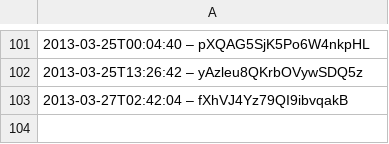
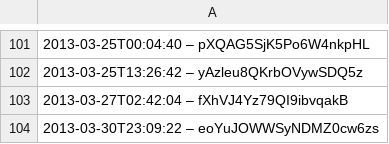
Before and after one commit to slunfuedrac/arbitrage-bot, a CSV file: data.csv, drawn as a sheet; only a part is shown, gaps mark what is left out; the diff names each change by its address in the sheet, - before the commit and + after, or states it on an @@ line.

Commit message:
merge(data.csv): resolve rebase conflicts

```diff
--- a/data.csv
+++ b/data.csv
+row 104: 2013-03-30T23:09:22 – eoYuJOWWSyNDMZ0cw6zs
```
